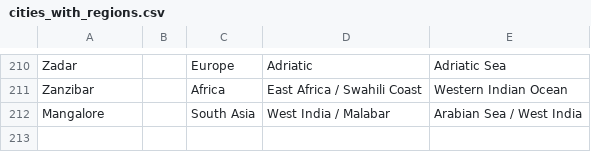
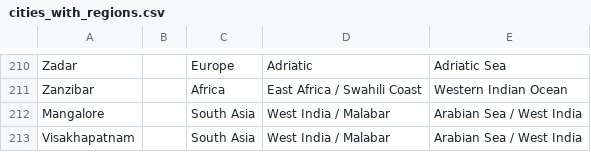
Before and after one commit to loise888999/OcrTradingBackend, a CSV file: Data/cities_with_regions.csv, drawn as a sheet; only a part is shown, gaps mark what is left out; the diff names each change by its address in the sheet, - before the commit and + after, or states it on an @@ line.

```diff
--- a/Data/cities_with_regions.csv
+++ b/Data/cities_with_regions.csv
+row 213: Visakhapatnam |  | South Asia | West India / Malabar | Arabian Sea / West India
```
Also changed, not shown: 4 other files.
